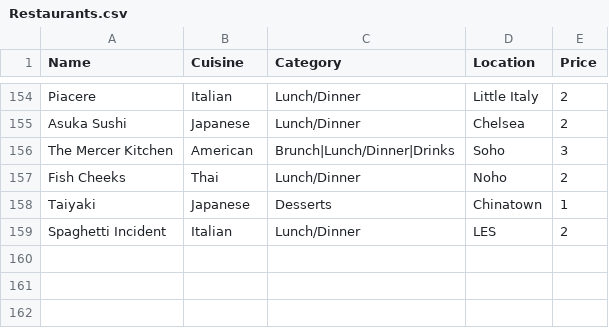
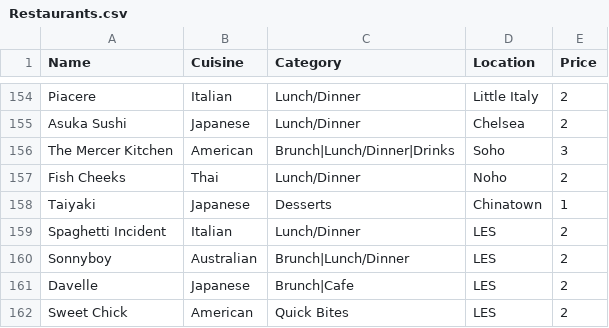
Before and after one commit to clawang/bon-viveur, a CSV file: src/Restaurants.csv, drawn as a sheet; only a part is shown, gaps mark what is left out.

Commit message:
updated restaurants

```diff
--- a/src/Restaurants.csv
+++ b/src/Restaurants.csv
@@ -159 +159,4 @@ Taiyaki,Japanese,Desserts,Chinatown,1
 Spaghetti Incident,Italian,Lunch/Dinner,LES,2
+Sonnyboy,Australian,Brunch|Lunch/Dinner,LES,2
+Davelle,Japanese,Brunch|Cafe,LES,2
+Sweet Chick,American,Quick Bites,LES,2
```
